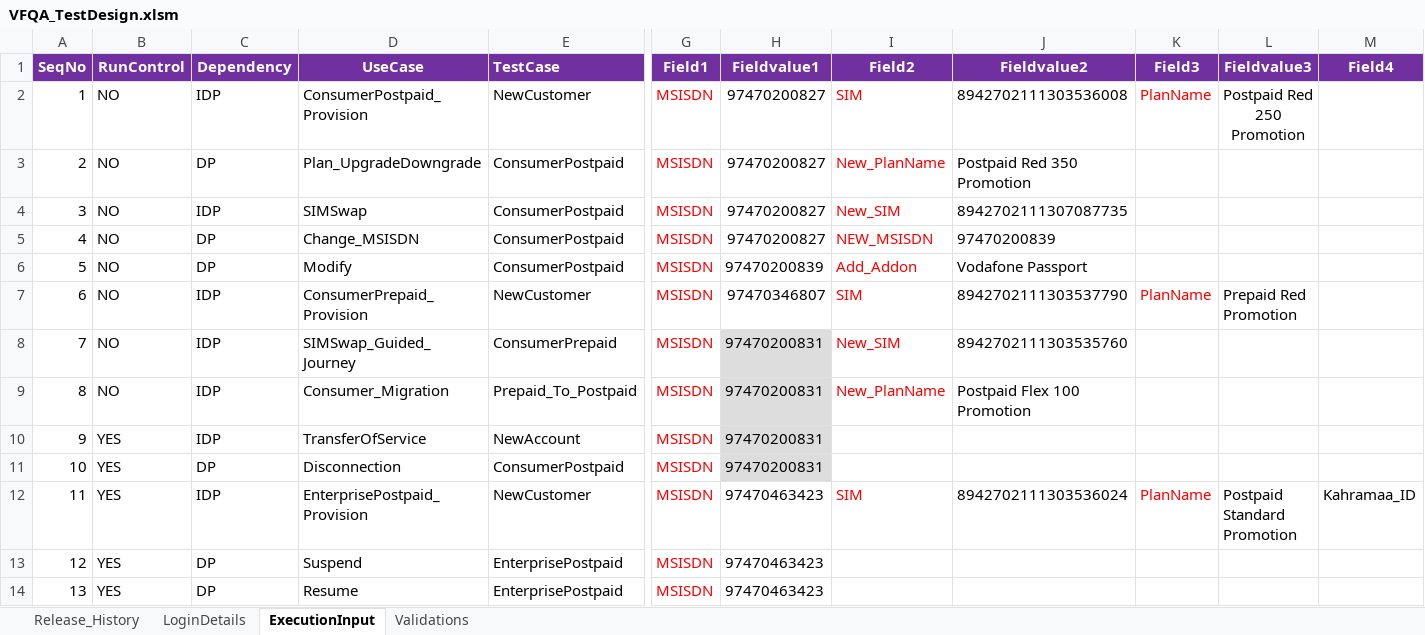
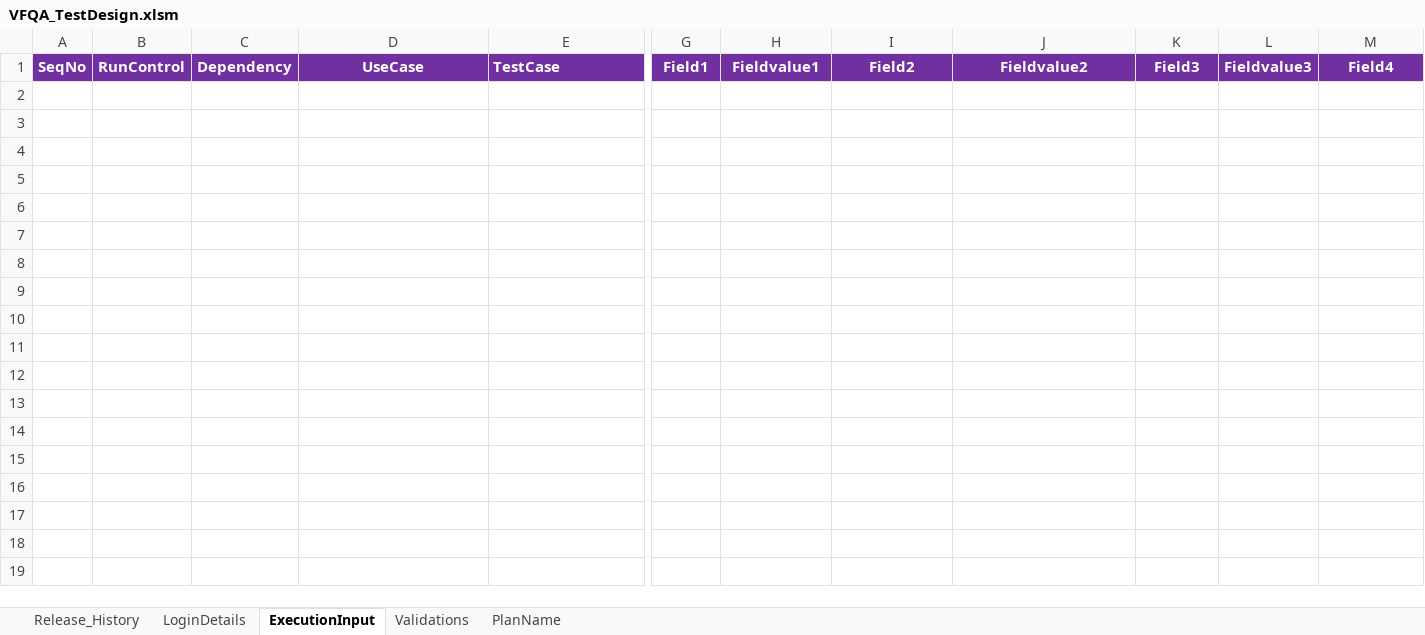
Before and after one commit to imran0404y/VFQA, an Excel workbook: Directory/VFQA_TestDesign.xlsm, sheet ExecutionInput, drawn as a sheet; only a part is shown, gaps mark what is left out; values as stored, in another font and other column widths than the file's, no borders; charts and pictures and conditional formats not drawn; rows hold the shown columns only; the diff names each change by its address in the sheet, - before the commit and + after, or states it on an @@ line.

```diff
--- a/Directory/VFQA_TestDesign.xlsm (sheet ExecutionInput)
+++ b/Directory/VFQA_TestDesign.xlsm (sheet ExecutionInput)
@@ sheet tab unhidden: PlanName @@
-row 2: 1 | NO | IDP | ConsumerPostpaid_Provision | NewCustomer | MSISDN | 97470200827 | SIM | 8942702111303536008 | PlanName | Postpaid Red 250 Promotion
-row 3: 2 | NO | DP | Plan_UpgradeDowngrade | ConsumerPostpaid | MSISDN | 97470200827 | New_PlanName | Postpaid Red 350 Promotion
-row 4: 3 | NO | IDP | SIMSwap | ConsumerPostpaid | MSISDN | 97470200827 | New_SIM | 8942702111307087735
-row 5: 4 | NO | DP | Change_MSISDN | ConsumerPostpaid | MSISDN | 97470200827 | NEW_MSISDN | 97470200839
-row 6: 5 | NO | DP | Modify | ConsumerPostpaid | MSISDN | 97470200839 | Add_Addon | Vodafone Passport
-row 7: 6 | NO | IDP | ConsumerPrepaid_Provision | NewCustomer | MSISDN | 97470346807 | SIM | 8942702111303537790 | PlanName | Prepaid Red Promotion
-row 8: 7 | NO | IDP | SIMSwap_Guided_Journey | ConsumerPrepaid | MSISDN | 97470200831 | New_SIM | 8942702111303535760
-row 9: 8 | NO | IDP | Consumer_Migration | Prepaid_To_Postpaid | MSISDN | 97470200831 | New_PlanName | Postpaid Flex 100 Promotion
-row 10: 9 | YES | IDP | TransferOfService | NewAccount | MSISDN | 97470200831
-row 11: 10 | YES | DP | Disconnection | ConsumerPostpaid | MSISDN | 97470200831
-row 12: 11 | YES | IDP | EnterprisePostpaid_Provision | NewCustomer | MSISDN | 97470463423 | SIM | 8942702111303536024 | PlanName | Postpaid Standard Promotion | Kahramaa_ID
-row 13: 12 | YES | DP | Suspend | EnterprisePostpaid | MSISDN | 97470463423
-row 14: 13 | YES | DP | Resume | EnterprisePostpaid | MSISDN | 97470463423
```
Also changed, not shown: sheet Validations, sheet LoginDetails, Framework/Database/TestDataDB.xlsx, Framework/Storage/CommonDirectory.xlsx, 9 other files.
